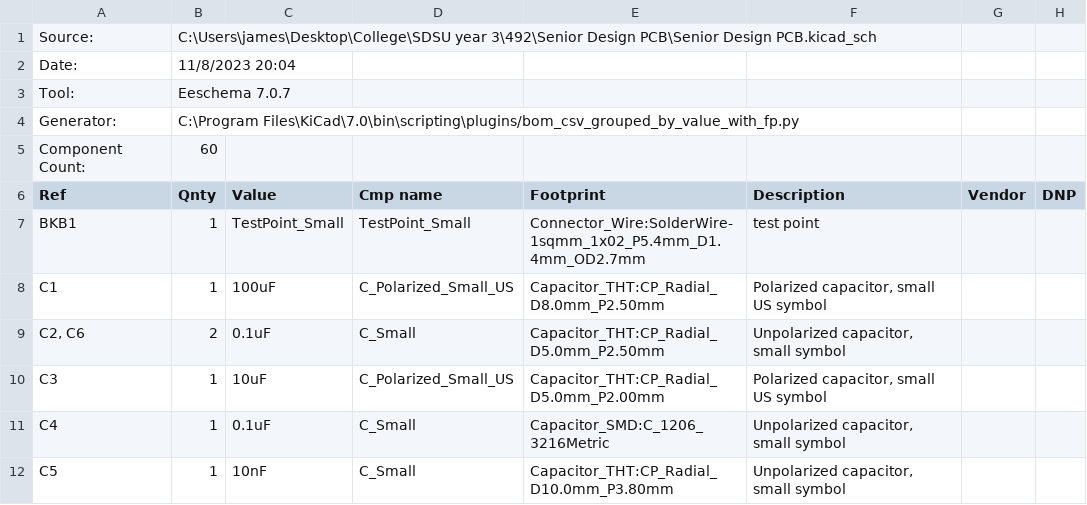
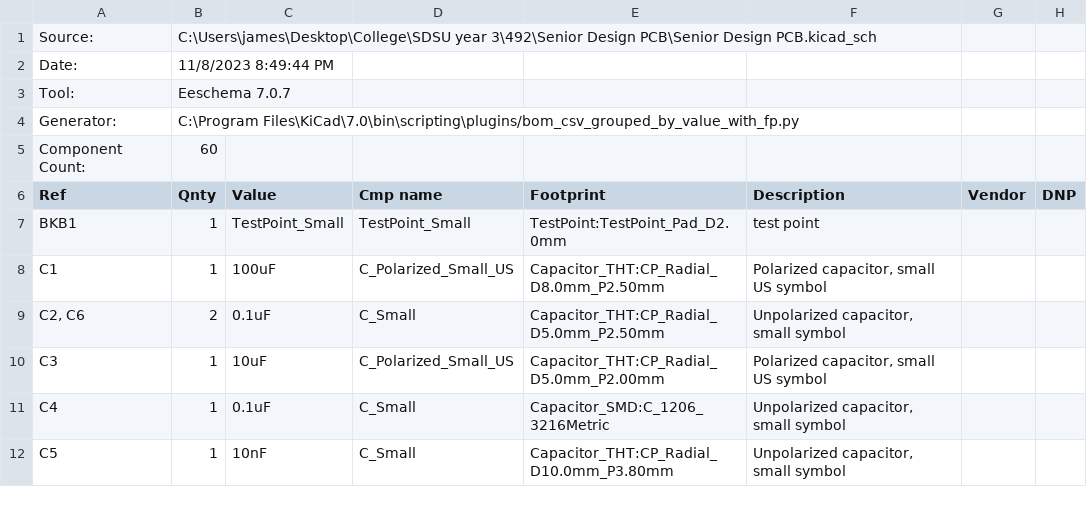
Before and after one commit to kwilkins90/Senior_Design_PCB23, a CSV file: Senior Design PCB.csv, drawn as a sheet; only a part is shown; the diff covers the shown part only.

Commit message:
Fixed a few footprints. Started the design process. I'll start making branches after today.

```diff
--- a/Senior Design PCB.csv
+++ b/Senior Design PCB.csv
@@ -2 +2 @@ Source:,C:\Users\james\Desktop\College\SDSU year 3\492\Senior Design PCB\Senior
-Date:,11/8/2023 20:04,,,,,,
+"Date:","11/8/2023 8:49:44 PM"
@@ -7 +7 @@ Ref,Qnty,Value,Cmp name,Footprint,Description,Vendor,DNP
-BKB1,1,TestPoint_Small,TestPoint_Small,Connector_Wire:SolderWire-1sqmm_1x02_P5.4mm_D1.4mm_OD2.7mm,test point,,
+"BKB1","1","TestPoint_Small","TestPoint_Small","TestPoint:TestPoint_Pad_D2.0mm","test point","",""
```
Also changed, not shown: 13 edited cells elsewhere in this file, 21 other files.
